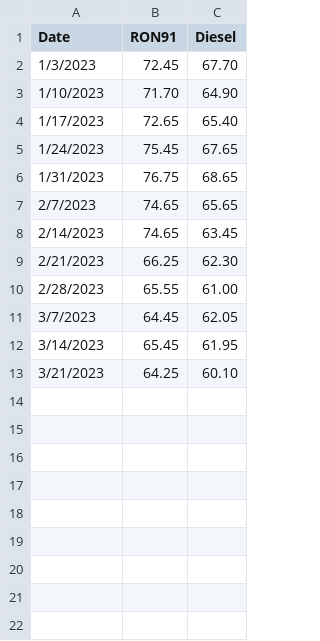
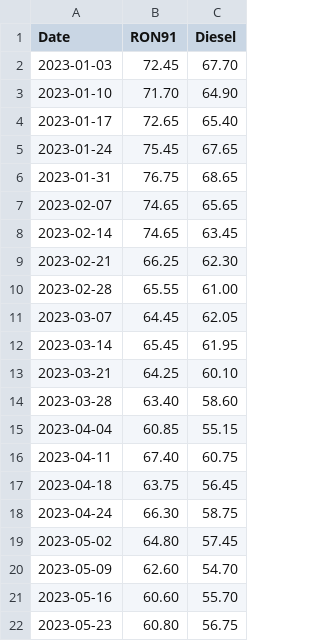
Before and after one commit to Evanna456/Philippine-Shell-Fuel-Price, a CSV file: data/Davao.csv, drawn as a sheet.

Commit message:
update data

```diff
--- a/data/Davao.csv
+++ b/data/Davao.csv
@@ -1,13 +1,22 @@
 Date,RON91,Diesel
-1/3/2023,72.45,67.70
-1/10/2023,71.70,64.90
-1/17/2023,72.65,65.40
-1/24/2023,75.45,67.65
-1/31/2023,76.75,68.65
-2/7/2023,74.65,65.65
-2/14/2023,74.65,63.45
-2/21/2023,66.25,62.30
-2/28/2023,65.55,61.00
-3/7/2023,64.45,62.05
-3/14/2023,65.45,61.95
-3/21/2023,64.25,60.10
+2023-01-03,72.45,67.70
+2023-01-10,71.70,64.90
+2023-01-17,72.65,65.40
+2023-01-24,75.45,67.65
+2023-01-31,76.75,68.65
+2023-02-07,74.65,65.65
+2023-02-14,74.65,63.45
+2023-02-21,66.25,62.30
+2023-02-28,65.55,61.00
+2023-03-07,64.45,62.05
+2023-03-14,65.45,61.95
+2023-03-21,64.25,60.10
+2023-03-28,63.40,58.60
+2023-04-04,60.85,55.15
+2023-04-11,67.40,60.75
+2023-04-18,63.75,56.45
+2023-04-24,66.30,58.75
+2023-05-02,64.80,57.45
+2023-05-09,62.60,54.70
+2023-05-16,60.60,55.70
+2023-05-23,60.80,56.75
```
Also changed, not shown: data/Iligan.csv, data/Manila.csv.
